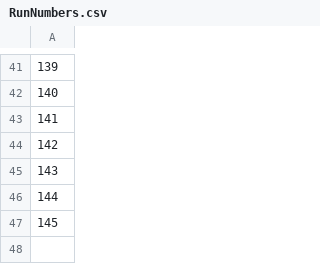
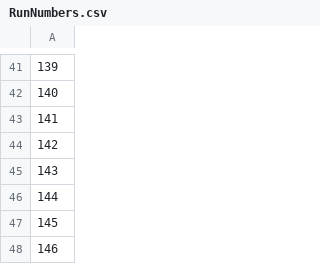
Before and after one commit to ruthubc/ruthubc, a CSV file: PythonDispersal/src/FileMakingAndRun/RunNumbers.csv, drawn as a sheet; only a part is shown, gaps mark what is left out; the diff names each change by its address in the sheet, - before the commit and + after, or states it on an @@ line.

```diff
--- a/PythonDispersal/src/FileMakingAndRun/RunNumbers.csv
+++ b/PythonDispersal/src/FileMakingAndRun/RunNumbers.csv
+row 48: 146
```
Also changed, not shown: PythonDispersal/src/FileMakingAndRun/FilesCreated.csv, 15 other files.
